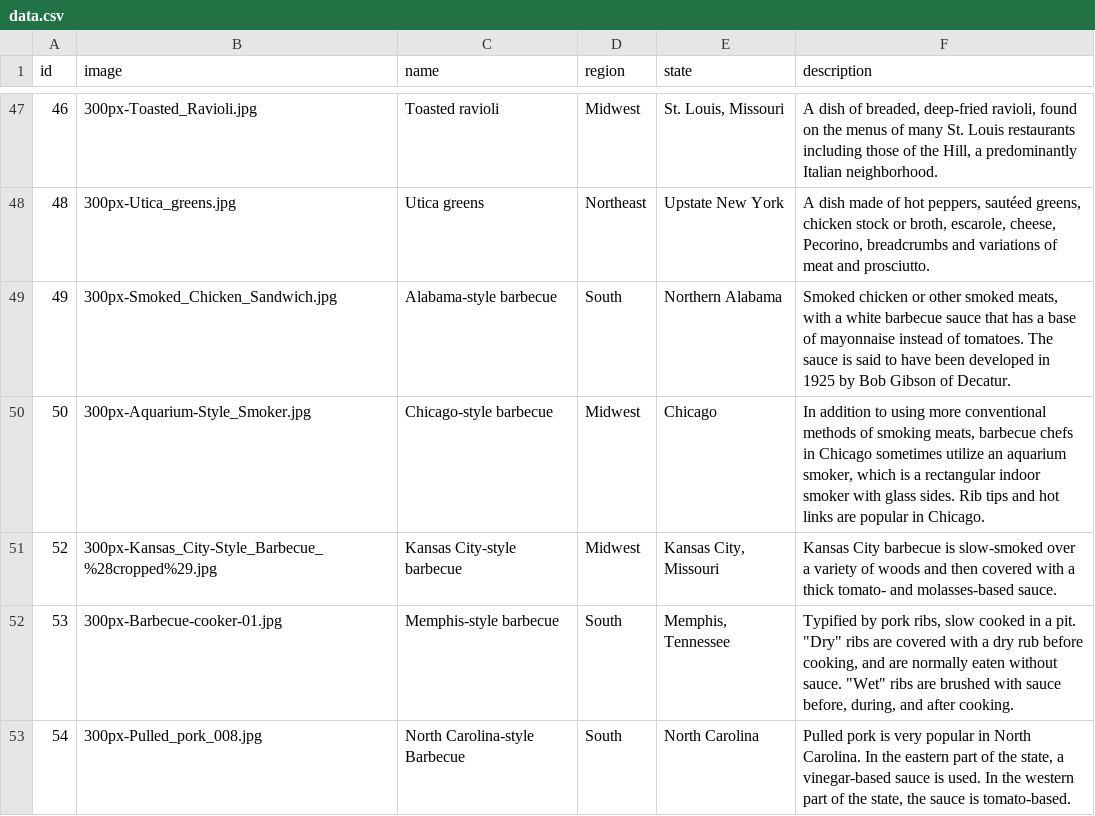
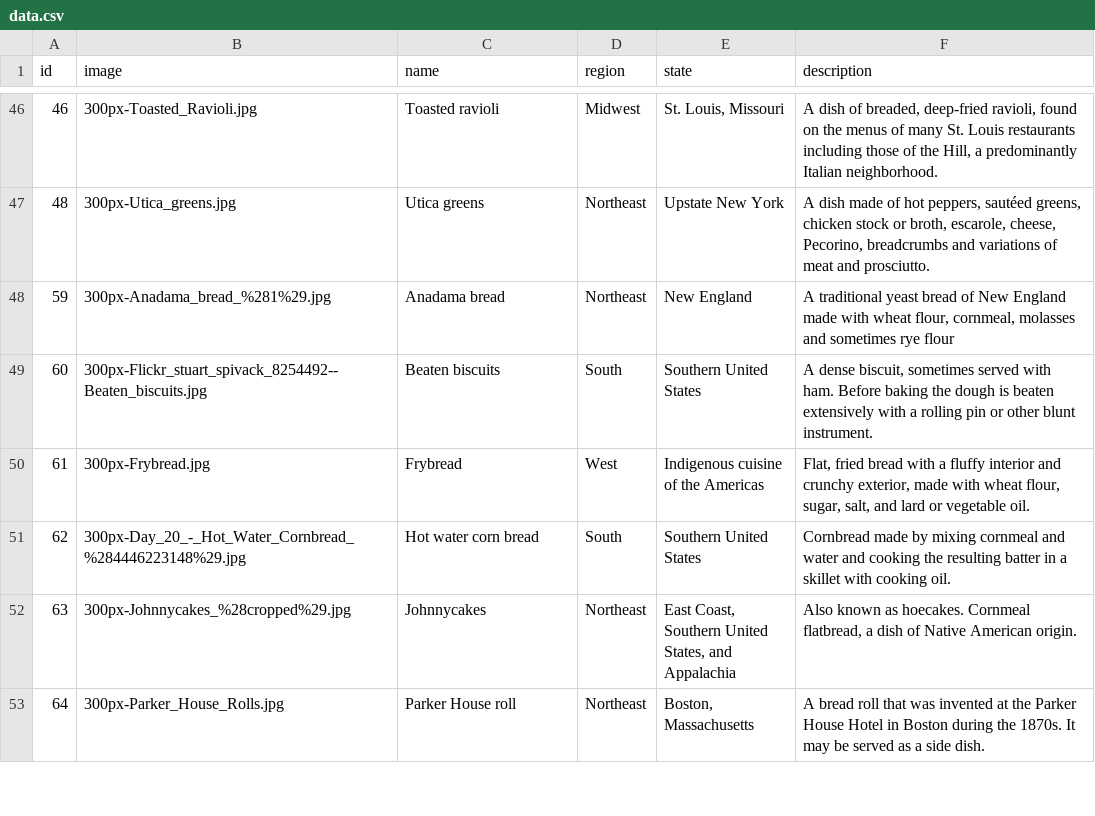
Before and after one commit to wenright/dishdle, a CSV file: public/data/data.csv, drawn as a sheet; only a part is shown, gaps mark what is left out; the shorter side is filled out with more unchanged rows; the diff covers the shown part only.

Commit message:
data: remove some of the obvious ones

```diff
--- a/public/data/data.csv
+++ b/public/data/data.csv
@@ -48,6 +47 @@ id|image|name|region|state|description
 48|300px-Utica_greens.jpg|Utica greens|Northeast|Upstate New York|A dish made of hot peppers, sautéed greens, chicken stock or broth, escarole, cheese, Pecorino, breadcrumbs and variations of meat and prosciutto.
-49|300px-Smoked_Chicken_Sandwich.jpg|Alabama-style barbecue|South|Northern Alabama|Smoked chicken or other smoked meats, with a white barbecue sauce that has a base of mayonnaise instead of tomatoes. The sauce is said to have been developed in 1925 by Bob Gibson of Decatur.
-50|300px-Aquarium-Style_Smoker.jpg|Chicago-style barbecue|Midwest|Chicago|In addition to using more conventional methods of smoking meats, barbecue chefs in Chicago sometimes utilize an aquarium smoker, which is a rectangular indoor smoker with glass sides. Rib tips and hot links are popular in Chicago.
-52|300px-Kansas_City-Style_Barbecue_%28cropped%29.jpg|Kansas City-style barbecue|Midwest|Kansas City, Missouri|Kansas City barbecue is slow-smoked over a variety of woods and then covered with a thick tomato- and molasses-based sauce.
-53|300px-Barbecue-cooker-01.jpg|Memphis-style barbecue|South|Memphis, Tennessee|Typified by pork ribs, slow cooked in a pit. "Dry" ribs are covered with a dry rub before cooking, and are normally eaten without sauce. "Wet" ribs are brushed with sauce before, during, and after cooking.
-54|300px-Pulled_pork_008.jpg|North Carolina-style Barbecue|South|North Carolina|Pulled pork is very popular in North Carolina.  In the eastern part of the state, a vinegar-based sauce is used. In the western part of the state, the sauce is tomato-based.
```
Also changed, not shown: 19 removed rows and 1 edited cell elsewhere in this file.
